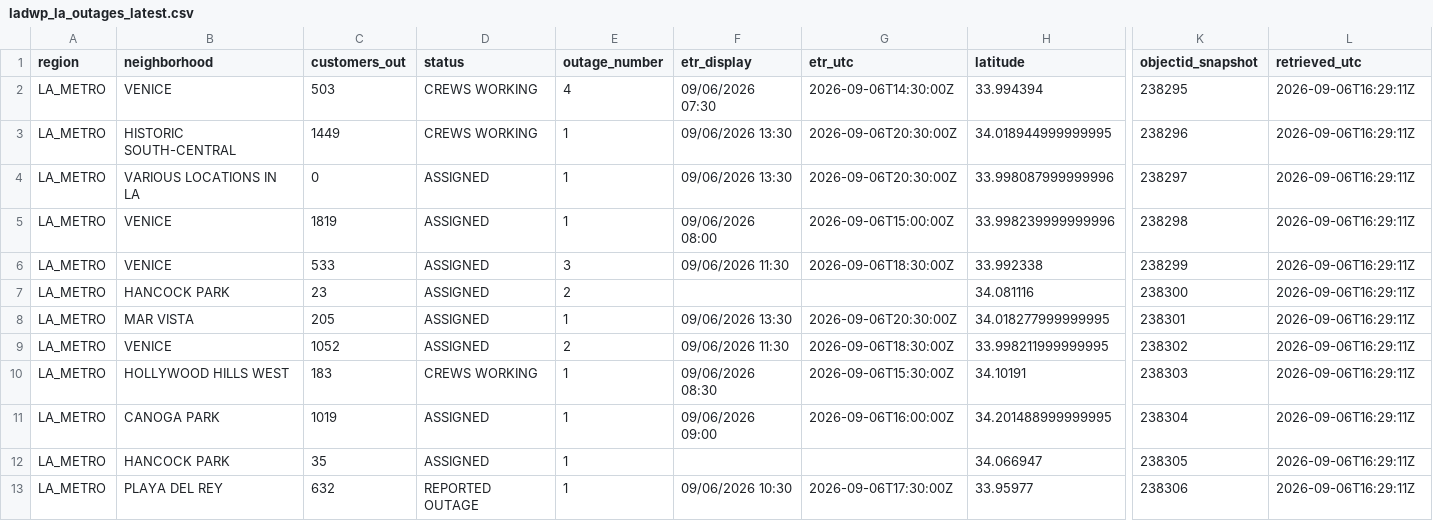
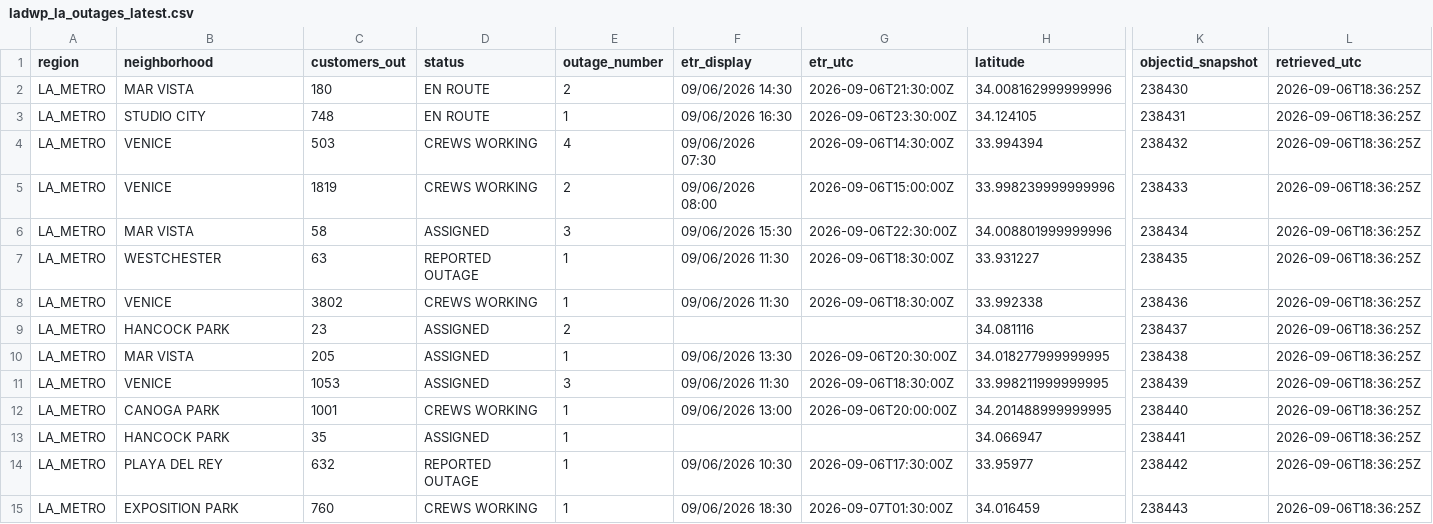
Before and after one commit to danish0305/sce-outage-tracker, a CSV file: ladwp/ladwp_la_outages_latest.csv, drawn as a sheet; only a part is shown, gaps mark what is left out; removed rows and columns are numbered as before the commit, all else as after; rows hold the shown columns only; the diff covers the shown part only; the diff names each change by its address in the sheet, - before the commit and + after, or states it on an @@ line.

```diff
--- a/ladwp/ladwp_la_outages_latest.csv
+++ b/ladwp/ladwp_la_outages_latest.csv
+row 2: LA_METRO | MAR VISTA | 180 | EN ROUTE | 2 | 09/06/2026 14:30 | 2026-09-06T21:30:00Z | 34.008162999999996 | 238430 | 2026-09-06T18:36:25Z
+row 3: LA_METRO | STUDIO CITY | 748 | EN ROUTE | 1 | 09/06/2026 16:30 | 2026-09-06T23:30:00Z | 34.124105 | 238431 | 2026-09-06T18:36:25Z
-K4 (objectid_snapshot): 238295
+K4 (objectid_snapshot): 238432
-L4 (retrieved_utc): 2026-09-06T16:29:11Z
+L4 (retrieved_utc): 2026-09-06T18:36:25Z
-row 3: LA_METRO | HISTORIC SOUTH-CENTRAL | 1449 | CREWS WORKING | 1 | 09/06/2026 13:30 | 2026-09-06T20:30:00Z | 34.018944999999995 | 238296 | 2026-09-06T16:29:11Z
-row 4: LA_METRO | VARIOUS LOCATIONS IN LA | 0 | ASSIGNED | 1 | 09/06/2026 13:30 | 2026-09-06T20:30:00Z | 33.998087999999996 | 238297 | 2026-09-06T16:29:11Z
-D5 (status): ASSIGNED
+D5 (status): CREWS WORKING
-E5 (outage_number): 1
+E5 (outage_number): 2
-K5 (objectid_snapshot): 238298
+K5 (objectid_snapshot): 238433
-L5 (retrieved_utc): 2026-09-06T16:29:11Z
+L5 (retrieved_utc): 2026-09-06T18:36:25Z
+row 6: LA_METRO | MAR VISTA | 58 | ASSIGNED | 3 | 09/06/2026 15:30 | 2026-09-06T22:30:00Z | 34.008801999999996 | 238434 | 2026-09-06T18:36:25Z
+row 7: LA_METRO | WESTCHESTER | 63 | REPORTED OUTAGE | 1 | 09/06/2026 11:30 | 2026-09-06T18:30:00Z | 33.931227 | 238435 | 2026-09-06T18:36:25Z
-C8 (customers_out): 533
+C8 (customers_out): 3802
-D8 (status): ASSIGNED
+D8 (status): CREWS WORKING
-E8 (outage_number): 3
+E8 (outage_number): 1
-K8 (objectid_snapshot): 238299
+K8 (objectid_snapshot): 238436
-L8:L11 (retrieved_utc): 2026-09-06T16:29:11Z
+L8:L11 (retrieved_utc): 2026-09-06T18:36:25Z
-K9 (objectid_snapshot): 238300
+K9 (objectid_snapshot): 238437
-K10 (objectid_snapshot): 238301
+K10 (objectid_snapshot): 238438
-C11 (customers_out): 1052
+C11 (customers_out): 1053
-E11 (outage_number): 2
+E11 (outage_number): 3
-K11 (objectid_snapshot): 238302
+K11 (objectid_snapshot): 238439
-row 10: LA_METRO | HOLLYWOOD HILLS WEST | 183 | CREWS WORKING | 1 | 09/06/2026 08:30 | 2026-09-06T15:30:00Z | 34.10191 | 238303 | 2026-09-06T16:29:11Z
-C12 (customers_out): 1019
+C12 (customers_out): 1001
-D12 (status): ASSIGNED
+D12 (status): CREWS WORKING
-F12 (etr_display): 09/06/2026 09:00
+F12 (etr_display): 09/06/2026 13:00
-G12 (etr_utc): 2026-09-06T16:00:00Z
+G12 (etr_utc): 2026-09-06T20:00:00Z
-K12 (objectid_snapshot): 238304
+K12 (objectid_snapshot): 238440
-L12:L14 (retrieved_utc): 2026-09-06T16:29:11Z
+L12:L14 (retrieved_utc): 2026-09-06T18:36:25Z
-K13 (objectid_snapshot): 238305
+K13 (objectid_snapshot): 238441
-K14 (objectid_snapshot): 238306
+K14 (objectid_snapshot): 238442
+row 15: LA_METRO | EXPOSITION PARK | 760 | CREWS WORKING | 1 | 09/06/2026 18:30 | 2026-09-07T01:30:00Z | 34.016459 | 238443 | 2026-09-06T18:36:25Z
```
Also changed, not shown: 4 added rows, 1 removed row and 5 edited cells elsewhere in this file, burbank/burbank_outages_history.csv, glendale/glendale_outages_history.csv, 12 other files.
